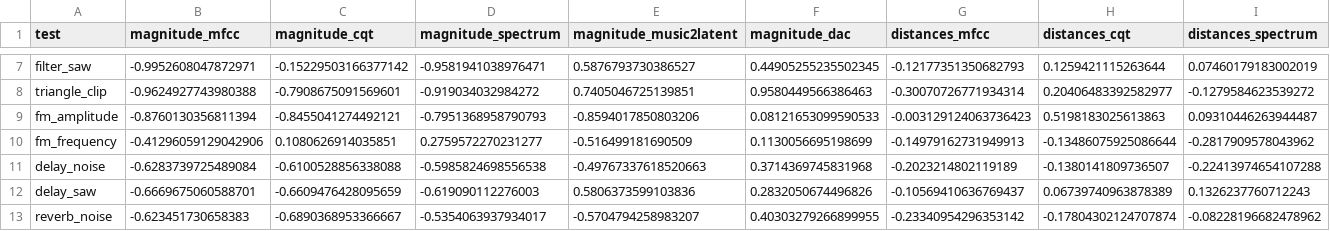
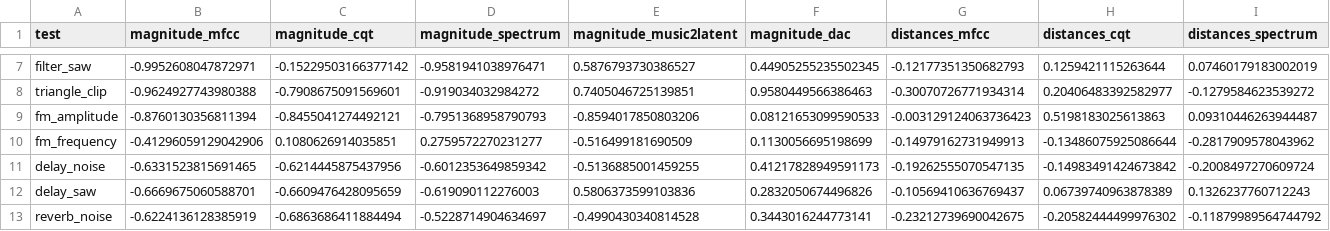
Before and after one commit to inspektral/sonic-trajectories, a CSV file: results.csv, drawn as a sheet; only a part is shown, gaps mark what is left out; the diff covers the shown part only; the diff names each change by its address in the sheet, - before the commit and + after, or states it on an @@ line.

```diff
--- a/results.csv
+++ b/results.csv
-B11 (magnitude_mfcc): -0.6283739725489084
+B11 (magnitude_mfcc): -0.6331523815691465
-C11 (magnitude_cqt): -0.6100528856338088
+C11 (magnitude_cqt): -0.6214445875437956
-D11 (magnitude_spectrum): -0.5985824698556538
+D11 (magnitude_spectrum): -0.6012353649859342
-E11 (magnitude_music2latent): -0.49767337618520663
+E11 (magnitude_music2latent): -0.5136885001459255
-F11 (magnitude_dac): 0.3714369745831968
+F11 (magnitude_dac): 0.41217828949591173
-G11 (distances_mfcc): -0.2023214802119189
+G11 (distances_mfcc): -0.19262555070547135
-H11 (distances_cqt): -0.1380141809736507
+H11 (distances_cqt): -0.14983491424673842
-I11 (distances_spectrum): -0.22413974654107288
+I11 (distances_spectrum): -0.2008497270609724
-B13 (magnitude_mfcc): -0.623451730658383
+B13 (magnitude_mfcc): -0.6224136128385919
-C13 (magnitude_cqt): -0.6890368953366667
+C13 (magnitude_cqt): -0.6863686411884494
-D13 (magnitude_spectrum): -0.5354063937934017
+D13 (magnitude_spectrum): -0.5228714904634697
-E13 (magnitude_music2latent): -0.5704794258983207
+E13 (magnitude_music2latent): -0.4990430340814528
-F13 (magnitude_dac): 0.40303279266899955
+F13 (magnitude_dac): 0.3443016244773141
-G13 (distances_mfcc): -0.23340954296353142
+G13 (distances_mfcc): -0.23212739690042675
-H13 (distances_cqt): -0.17804302124707874
+H13 (distances_cqt): -0.20582444499976302
-I13 (distances_spectrum): -0.08228196682478962
+I13 (distances_spectrum): -0.11879989564744792
```
Also changed, not shown: 59 edited cells elsewhere in this file, 3 other files.
